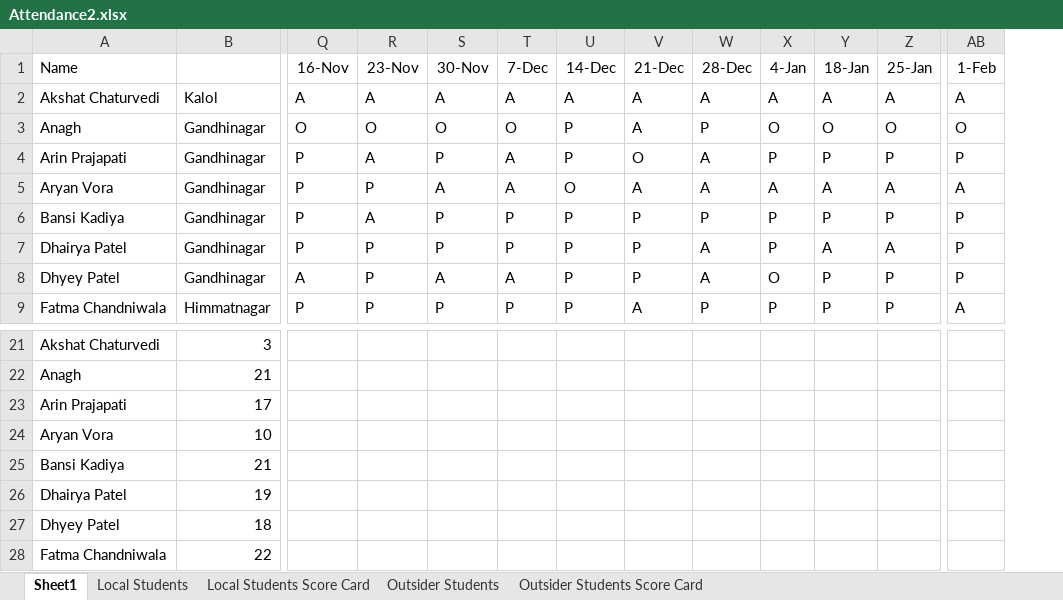
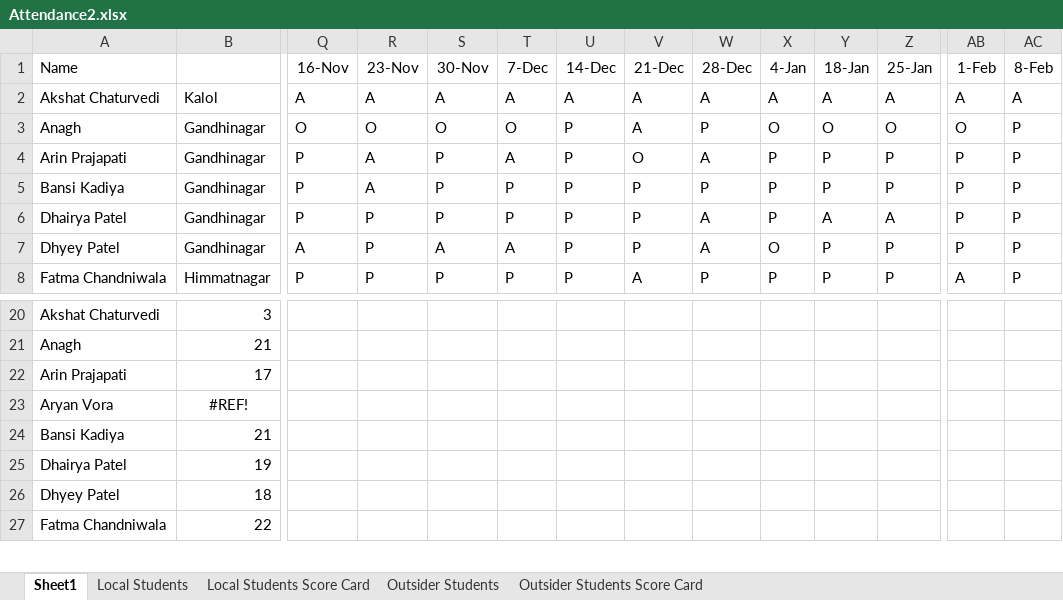
Before and after one commit to alakhpandya/all_batches, an Excel workbook: 2024AIDataScienceGNRGeneral/Attendance2.xlsx, sheet Sheet1, drawn as a sheet; only a part is shown, gaps mark what is left out; values as stored, in another font and other column widths than the file's, no borders; removed rows and columns are numbered as before the commit, all else as after; rows hold the shown columns only; the diff names each change by its address in the sheet, - before the commit and + after, or states it on an @@ line.

```diff
--- a/2024AIDataScienceGNRGeneral/Attendance2.xlsx (sheet Sheet1)
+++ b/2024AIDataScienceGNRGeneral/Attendance2.xlsx (sheet Sheet1)
+column AC (8-Feb), rows 2-8: A | P | P | P | P | P | P
-row 5: Aryan Vora | Gandhinagar | P | P | A | A | O | A | A | A | A | A | A
-row 24: Aryan Vora | 10
+row 23: Aryan Vora | #REF!
```
Also changed, not shown: formulas that keep their value, 2024AIDataScienceGNRClub/Advanced Excel/feb1.xlsx, 2024AIDataScienceGNRGeneral/Advanced Excel/jan25.xlsx, 9 other files.
